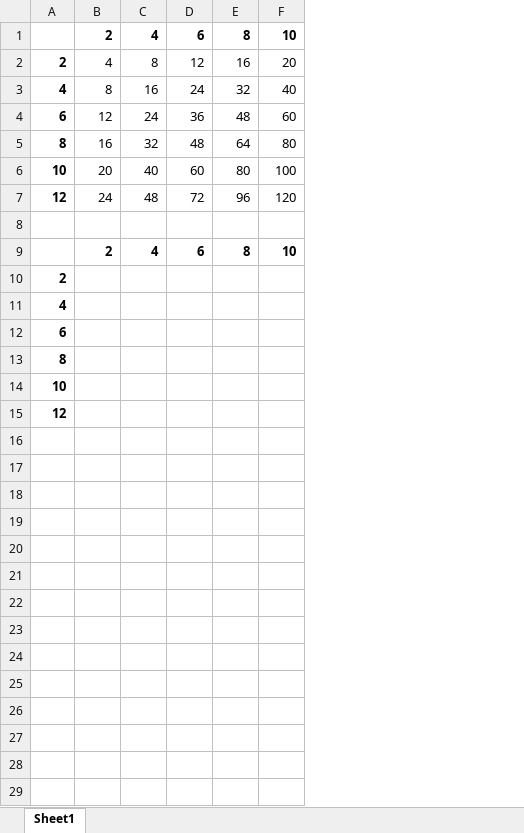
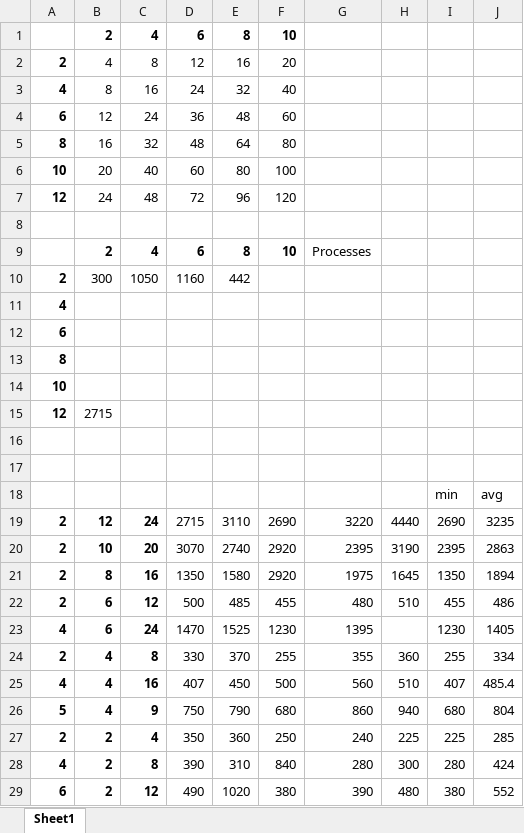
Before and after one commit to AdwaitB/cs6210, an Excel workbook: p2/results/combined_scope.xlsx, sheet Sheet1, drawn as a sheet; only a part is shown; values as stored, in another font and other column widths than the file's, no borders; conditional formats not drawn; removed rows and columns are numbered as before the commit, all else as after; the diff covers the shown part only; the diff names each change by its address in the sheet, - before the commit and + after, or states it on an @@ line.

Commit message:
added final data for combined barrier

```diff
--- a/p2/results/combined_scope.xlsx (sheet Sheet1)
+++ b/p2/results/combined_scope.xlsx (sheet Sheet1)
+column G, row 9: Processes
+column H, empty
+column I, empty
+column J, empty
-row 10: 2
+row 10: 2 | 300 | 1050 | 1160 | 442
-B15: (empty)
+B15: 2715
+row 16: (empty)
+row 17: (empty)
+row 18:  |  |  |  |  |  |  |  | min | avg
+row 19: 2 | 12 | 24 | 2715 | 3110 | 2690 | 3220 | 4440 | 2690 | 3235
+row 20: 2 | 10 | 20 | 3070 | 2740 | 2920 | 2395 | 3190 | 2395 | 2863
+row 21: 2 | 8 | 16 | 1350 | 1580 | 2920 | 1975 | 1645 | 1350 | 1894
+row 22: 2 | 6 | 12 | 500 | 485 | 455 | 480 | 510 | 455 | 486
+row 23: 4 | 6 | 24 | 1470 | 1525 | 1230 | 1395 |  | 1230 | 1405
+row 24: 2 | 4 | 8 | 330 | 370 | 255 | 355 | 360 | 255 | 334
+row 25: 4 | 4 | 16 | 407 | 450 | 500 | 560 | 510 | 407 | 485.4
+row 26: 5 | 4 | 9 | 750 | 790 | 680 | 860 | 940 | 680 | 804
+row 27: 2 | 2 | 4 | 350 | 360 | 250 | 240 | 225 | 225 | 285
+row 28: 4 | 2 | 8 | 390 | 310 | 840 | 280 | 300 | 280 | 424
+row 29: 6 | 2 | 12 | 490 | 1020 | 380 | 390 | 480 | 380 | 552
```
Also changed, not shown: 1 added row elsewhere in this sheet, 1 other file.
